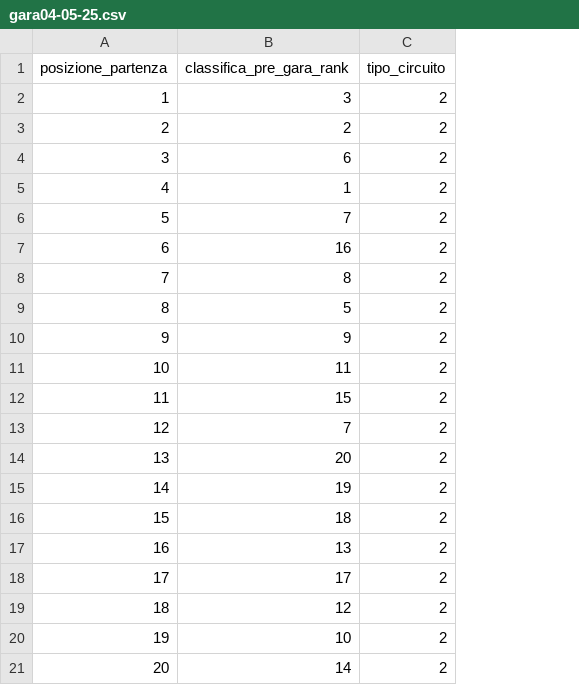
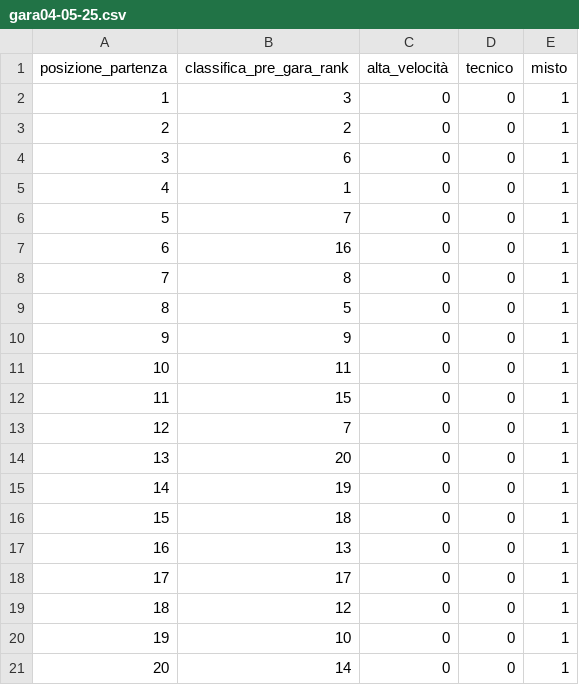
Before and after one commit to Agovvvvv/Formula-1-analysis, a CSV file: f1db-csv/gara04-05-25.csv, drawn as a sheet; removed rows and columns are numbered as before the commit, all else as after; the diff names each change by its address in the sheet, - before the commit and + after, or states it on an @@ line.

Commit message:
Comments improvement, changed tipo_circuito to 3 categories with one-hot encoding to avoid bias

```diff
--- a/f1db-csv/gara04-05-25.csv
+++ b/f1db-csv/gara04-05-25.csv
-column C (tipo_circuito), rows 2-21: all 2
+column C (alta_velocità), rows 2-21: all 0
+column D (tecnico), rows 2-21: all 0
+column E (misto), rows 2-21: all 1
```
Also changed, not shown: 3 other files.
